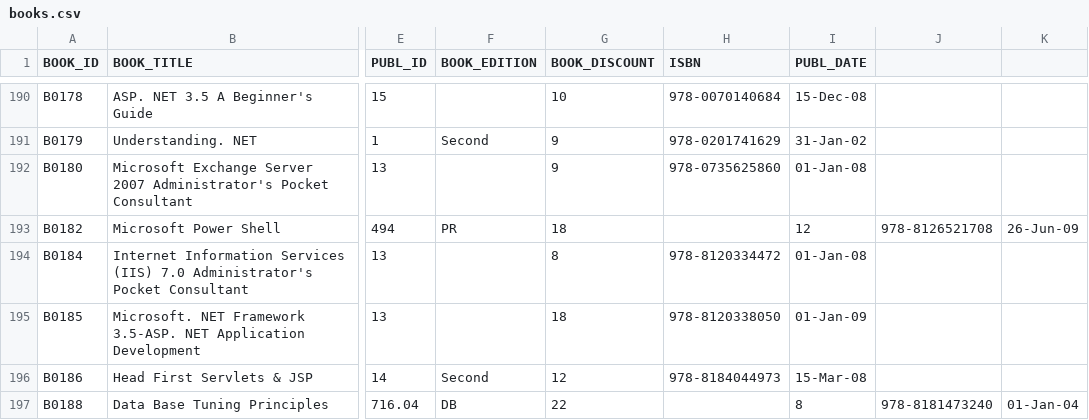
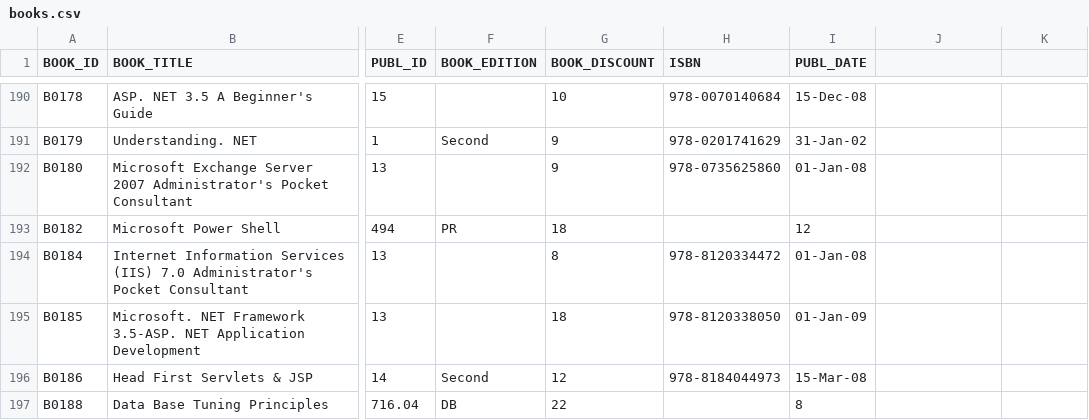
Before and after one commit to dhiraj-mishra-57/spark_medium_article, a CSV file: dataset/source_folder/csv/books.csv, drawn as a sheet; only a part is shown, gaps mark what is left out; the diff covers the shown part only; the diff names each change by its address in the sheet, - before the commit and + after, or states it on an @@ line.

```diff
--- a/dataset/source_folder/csv/books.csv
+++ b/dataset/source_folder/csv/books.csv
-J193: 978-8126521708
+J193: (empty)
-K193: 26-Jun-09
+K193: (empty)
-J197: 978-8181473240
+J197: (empty)
-K197: 01-Jan-04
+K197: (empty)
```
Also changed, not shown: 13 edited cells elsewhere in this file, 2 other files.
